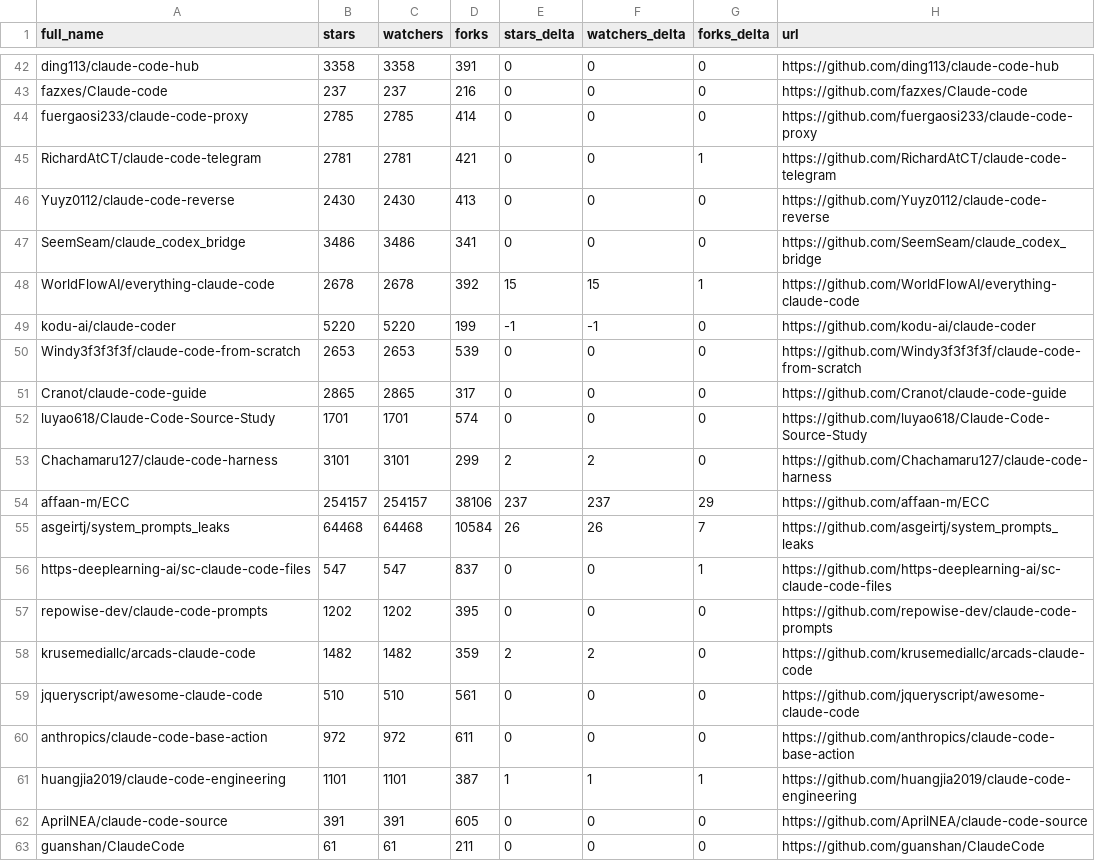
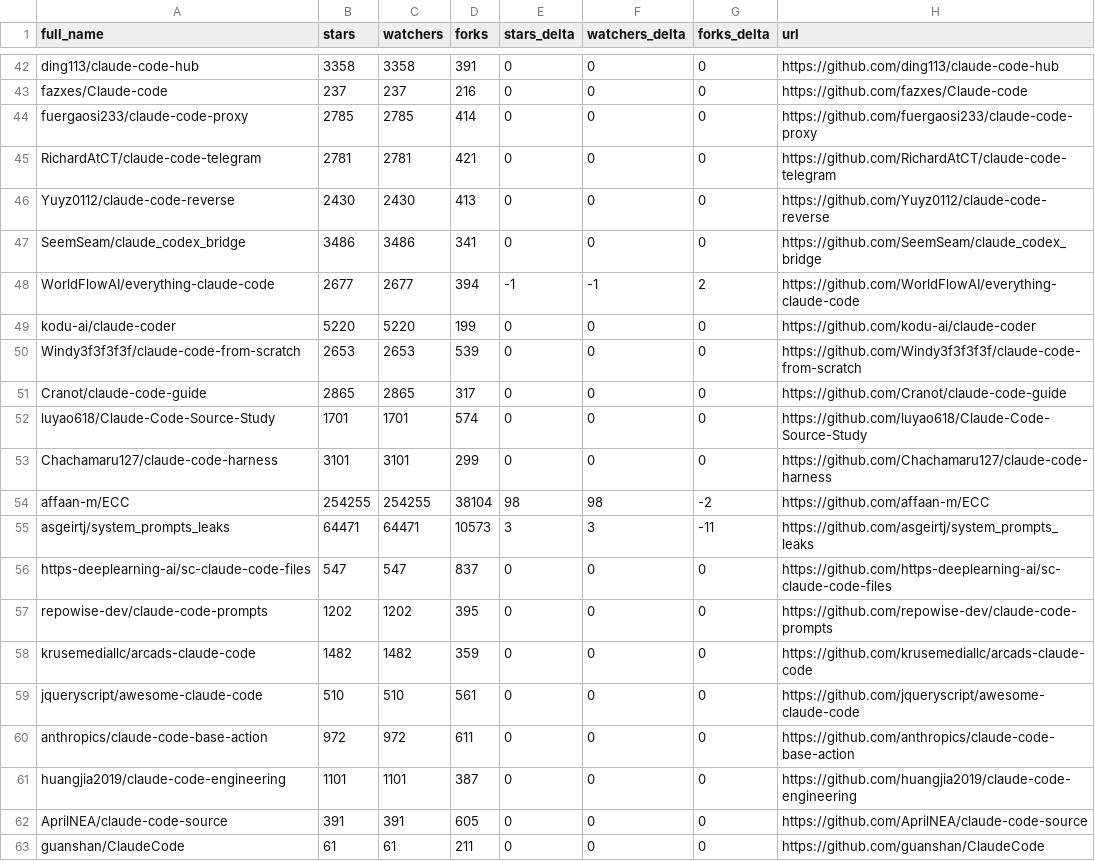
Before and after one commit to gchetan143/awesome-claude-code, a CSV file: data/repo-ticker.csv, drawn as a sheet; only a part is shown, gaps mark what is left out; the diff covers the shown part only.

```diff
--- a/data/repo-ticker.csv
+++ b/data/repo-ticker.csv
@@ -44,7 +44,7 @@ fazxes/Claude-code,237,237,216,0,0,0,https://github.com/fazxes/Claude-code
 fuergaosi233/claude-code-proxy,2785,2785,414,0,0,0,https://github.com/fuergaosi233/claude-code-proxy
-RichardAtCT/claude-code-telegram,2781,2781,421,0,0,1,https://github.com/RichardAtCT/claude-code-telegram
+RichardAtCT/claude-code-telegram,2781,2781,421,0,0,0,https://github.com/RichardAtCT/claude-code-telegram
 Yuyz0112/claude-code-reverse,2430,2430,413,0,0,0,https://github.com/Yuyz0112/claude-code-reverse
 SeemSeam/claude_codex_bridge,3486,3486,341,0,0,0,https://github.com/SeemSeam/claude_codex_bridge
-WorldFlowAI/everything-claude-code,2678,2678,392,15,15,1,https://github.com/WorldFlowAI/everything-claude-code
-kodu-ai/claude-coder,5220,5220,199,-1,-1,0,https://github.com/kodu-ai/claude-coder
+WorldFlowAI/everything-claude-code,2677,2677,394,-1,-1,2,https://github.com/WorldFlowAI/everything-claude-code
+kodu-ai/claude-coder,5220,5220,199,0,0,0,https://github.com/kodu-ai/claude-coder
 Windy3f3f3f3f/claude-code-from-scratch,2653,2653,539,0,0,0,https://github.com/Windy3f3f3f3f/claude-code-from-scratch
@@ -52,11 +52,11 @@ Cranot/claude-code-guide,2865,2865,317,0,0,0,https://github.com/Cranot/claude-co
 luyao618/Claude-Code-Source-Study,1701,1701,574,0,0,0,https://github.com/luyao618/Claude-Code-Source-Study
-Chachamaru127/claude-code-harness,3101,3101,299,2,2,0,https://github.com/Chachamaru127/claude-code-harness
-affaan-m/ECC,254157,254157,38106,237,237,29,https://github.com/affaan-m/ECC
-asgeirtj/system_prompts_leaks,64468,64468,10584,26,26,7,https://github.com/asgeirtj/system_prompts_leaks
-https-deeplearning-ai/sc-claude-code-files,547,547,837,0,0,1,https://github.com/https-deeplearning-ai/sc-claude-code-files
+Chachamaru127/claude-code-harness,3101,3101,299,0,0,0,https://github.com/Chachamaru127/claude-code-harness
+affaan-m/ECC,254255,254255,38104,98,98,-2,https://github.com/affaan-m/ECC
+asgeirtj/system_prompts_leaks,64471,64471,10573,3,3,-11,https://github.com/asgeirtj/system_prompts_leaks
+https-deeplearning-ai/sc-claude-code-files,547,547,837,0,0,0,https://github.com/https-deeplearning-ai/sc-claude-code-files
 repowise-dev/claude-code-prompts,1202,1202,395,0,0,0,https://github.com/repowise-dev/claude-code-prompts
-krusemediallc/arcads-claude-code,1482,1482,359,2,2,0,https://github.com/krusemediallc/arcads-claude-code
+krusemediallc/arcads-claude-code,1482,1482,359,0,0,0,https://github.com/krusemediallc/arcads-claude-code
 jqueryscript/awesome-claude-code,510,510,561,0,0,0,https://github.com/jqueryscript/awesome-claude-code
 anthropics/claude-code-base-action,972,972,611,0,0,0,https://github.com/anthropics/claude-code-base-action
-huangjia2019/claude-code-engineering,1101,1101,387,1,1,1,https://github.com/huangjia2019/claude-code-engineering
+huangjia2019/claude-code-engineering,1101,1101,387,0,0,0,https://github.com/huangjia2019/claude-code-engineering
 AprilNEA/claude-code-source,391,391,605,0,0,0,https://github.com/AprilNEA/claude-code-source
```
Also changed, not shown: 2 added rows, 2 removed rows and 94 edited cells elsewhere in this file, 2 other files.
